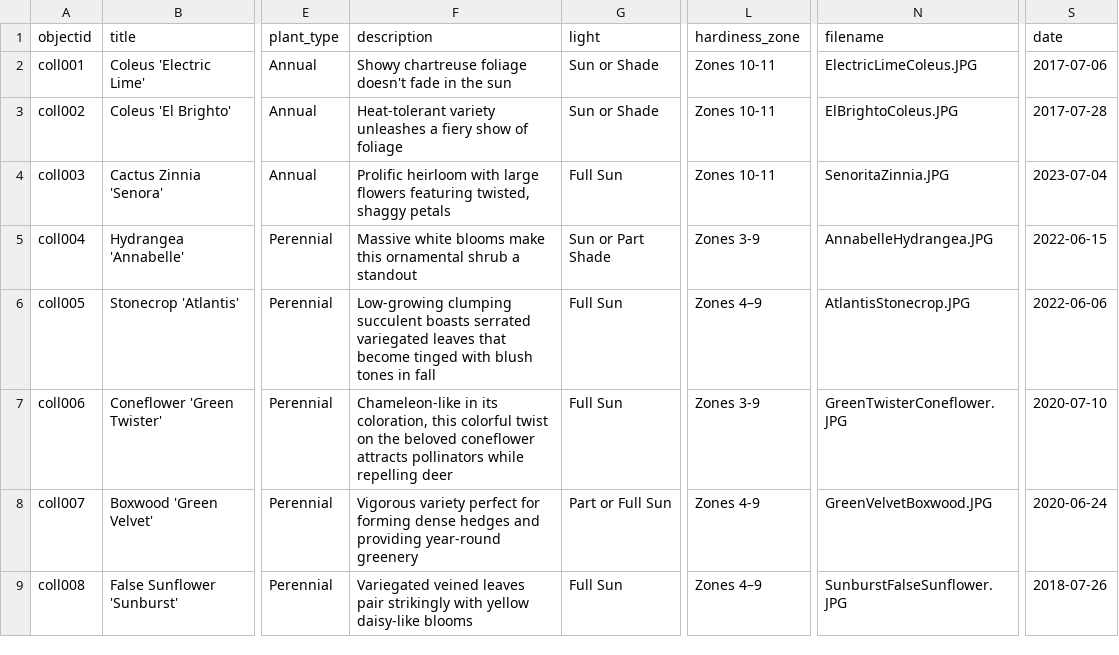
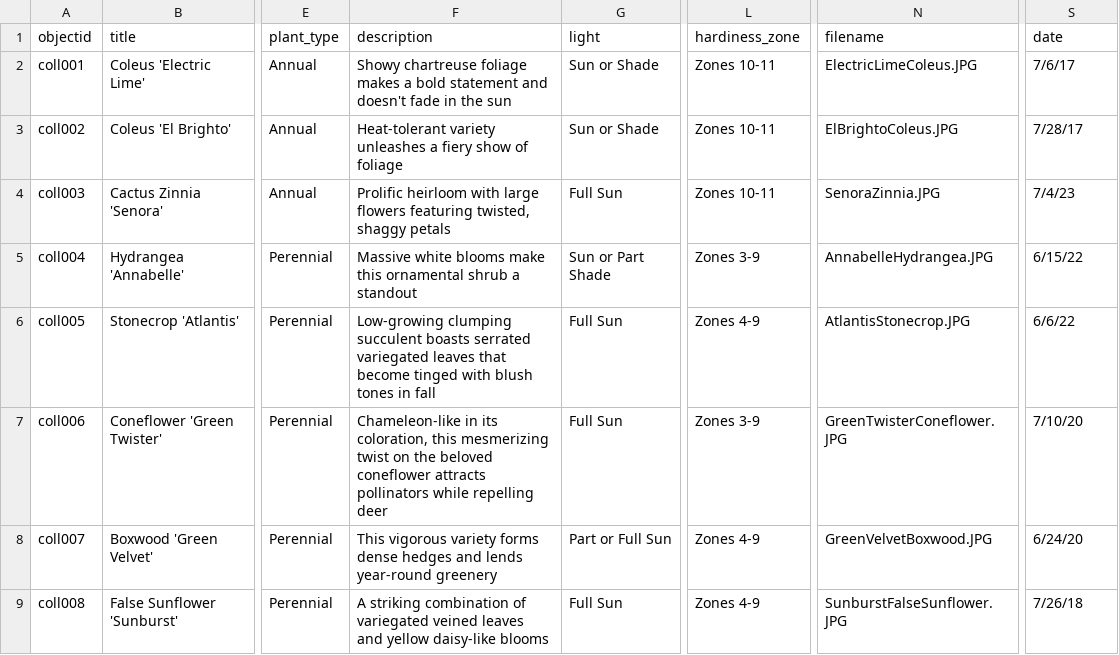
Before and after one commit to tkhook/kimber-garden-collection, a CSV file: _data/kimber-garden-collection.csv, drawn as a sheet; only a part is shown, gaps mark what is left out; the diff covers the shown part only; the diff names each change by its address in the sheet, - before the commit and + after, or states it on an @@ line.

Commit message:
Update kimber-garden-collection.csv

```diff
--- a/_data/kimber-garden-collection.csv
+++ b/_data/kimber-garden-collection.csv
-F2 (description): …chartreuse foliage doesn't fade…
+F2 (description): …chartreuse foliage makes a bold statement and doesn't fade…
-S2 (date): 2017-07-06
+S2 (date): 7/6/17
-S3 (date): 2017-07-28
+S3 (date): 7/28/17
-N4 (filename): SenoritaZinnia.JPG
+N4 (filename): SenoraZinnia.JPG
-S4 (date): 2023-07-04
+S4 (date): 7/4/23
-S5 (date): 2022-06-15
+S5 (date): 6/15/22
-L6 (hardiness_zone): Zones 4–9
+L6 (hardiness_zone): Zones 4-9
-S6 (date): 2022-06-06
+S6 (date): 6/6/22
-F7 (description): …coloration, this colorful twist on…
+F7 (description): …coloration, this mesmerizing twist on…
-S7 (date): 2020-07-10
+S7 (date): 7/10/20
-F8 (description): Vigorous variety perfect for forming dense hedges and providing year-round greenery
+F8 (description): This vigorous variety forms dense hedges and lends year-round greenery
-S8 (date): 2020-06-24
+S8 (date): 6/24/20
-F9 (description): Variegated veined leaves pair strikingly with yellow daisy-like…
+F9 (description): A striking combination of variegated veined leaves and yellow daisy-like…
-L9 (hardiness_zone): Zones 4–9
+L9 (hardiness_zone): Zones 4-9
-S9 (date): 2018-07-26
+S9 (date): 7/26/18
```
Also changed, not shown: 35 edited cells elsewhere in this file.
